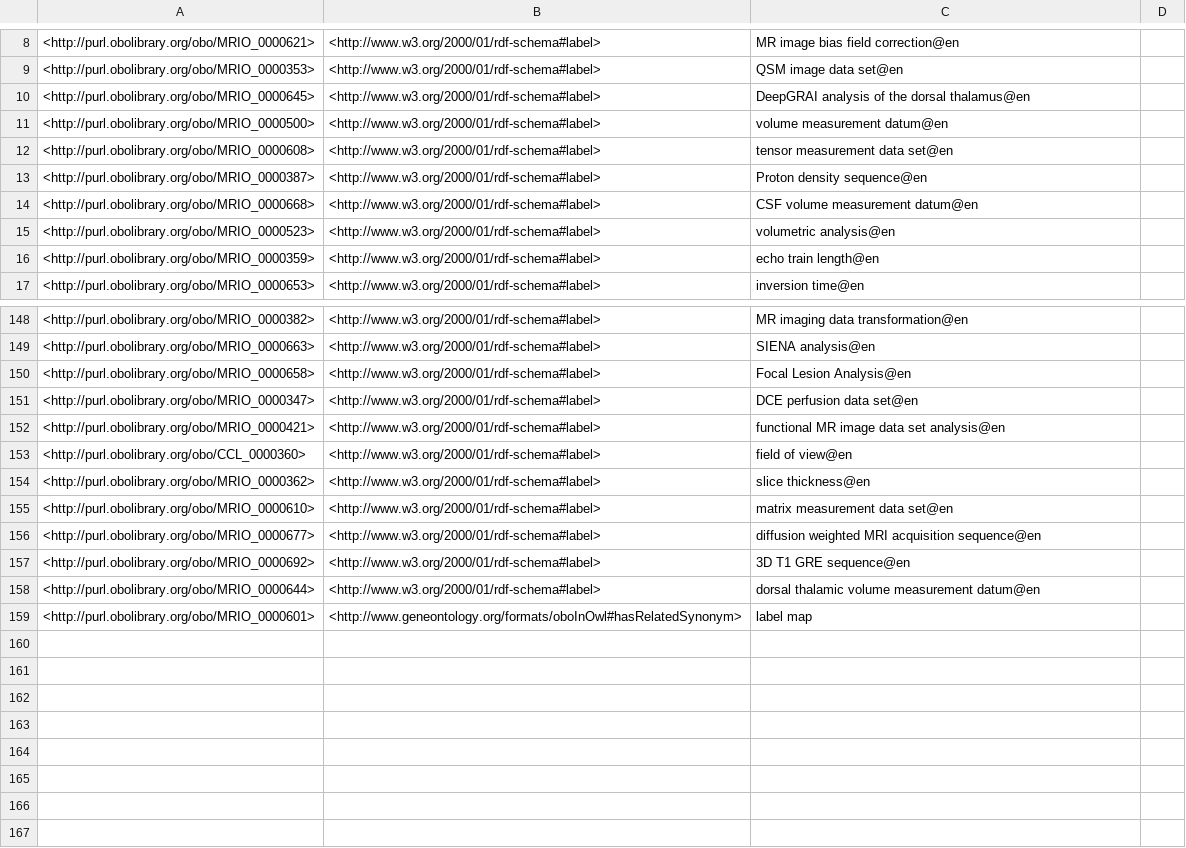
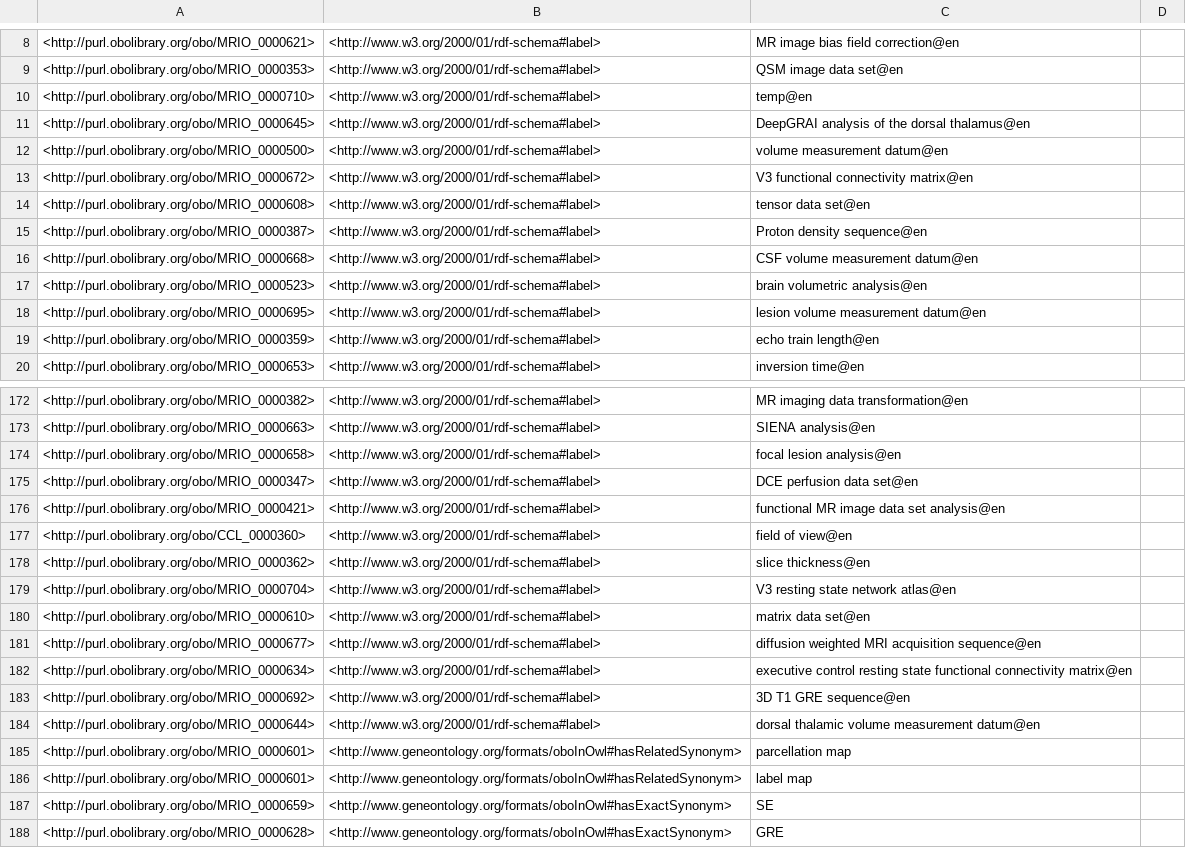
Before and after one commit to Buffalo-Ontology-Group/MRI_Ontology, a TSV file: src/ontology/reports/synonyms.tsv, drawn as a sheet; only a part is shown, gaps mark what is left out; the diff covers the shown part only.

```diff
--- a/src/ontology/reports/synonyms.tsv
+++ b/src/ontology/reports/synonyms.tsv
@@ -9,8 +9,11 @@
 <http://purl.obolibrary.org/obo/MRIO_0000353>	<http://www.w3.org/2000/01/rdf-schema#label>	"QSM image data set"@en	
+<http://purl.obolibrary.org/obo/MRIO_0000710>	<http://www.w3.org/2000/01/rdf-schema#label>	"temp"@en	
 <http://purl.obolibrary.org/obo/MRIO_0000645>	<http://www.w3.org/2000/01/rdf-schema#label>	"DeepGRAI analysis of the dorsal thalamus"@en	
 <http://purl.obolibrary.org/obo/MRIO_0000500>	<http://www.w3.org/2000/01/rdf-schema#label>	"volume measurement datum"@en	
-<http://purl.obolibrary.org/obo/MRIO_0000608>	<http://www.w3.org/2000/01/rdf-schema#label>	"tensor measurement data set"@en	
+<http://purl.obolibrary.org/obo/MRIO_0000672>	<http://www.w3.org/2000/01/rdf-schema#label>	"V3 functional connectivity matrix"@en	
+<http://purl.obolibrary.org/obo/MRIO_0000608>	<http://www.w3.org/2000/01/rdf-schema#label>	"tensor data set"@en	
 <http://purl.obolibrary.org/obo/MRIO_0000387>	<http://www.w3.org/2000/01/rdf-schema#label>	"Proton density sequence"@en	
 <http://purl.obolibrary.org/obo/MRIO_0000668>	<http://www.w3.org/2000/01/rdf-schema#label>	"CSF volume measurement datum"@en	
-<http://purl.obolibrary.org/obo/MRIO_0000523>	<http://www.w3.org/2000/01/rdf-schema#label>	"volumetric analysis"@en	
+<http://purl.obolibrary.org/obo/MRIO_0000523>	<http://www.w3.org/2000/01/rdf-schema#label>	"brain volumetric analysis"@en	
+<http://purl.obolibrary.org/obo/MRIO_0000695>	<http://www.w3.org/2000/01/rdf-schema#label>	"lesion volume measurement datum"@en	
 <http://purl.obolibrary.org/obo/MRIO_0000359>	<http://www.w3.org/2000/01/rdf-schema#label>	"echo train length"@en	
@@ -149,3 +173,3 @@
 <http://purl.obolibrary.org/obo/MRIO_0000663>	<http://www.w3.org/2000/01/rdf-schema#label>	"SIENA analysis"@en	
-<http://purl.obolibrary.org/obo/MRIO_0000658>	<http://www.w3.org/2000/01/rdf-schema#label>	"Focal Lesion Analysis"@en	
+<http://purl.obolibrary.org/obo/MRIO_0000658>	<http://www.w3.org/2000/01/rdf-schema#label>	"focal lesion analysis"@en	
 <http://purl.obolibrary.org/obo/MRIO_0000347>	<http://www.w3.org/2000/01/rdf-schema#label>	"DCE perfusion data set"@en	
@@ -154,6 +178,11 @@
 <http://purl.obolibrary.org/obo/MRIO_0000362>	<http://www.w3.org/2000/01/rdf-schema#label>	"slice thickness"@en	
-<http://purl.obolibrary.org/obo/MRIO_0000610>	<http://www.w3.org/2000/01/rdf-schema#label>	"matrix measurement data set"@en	
+<http://purl.obolibrary.org/obo/MRIO_0000704>	<http://www.w3.org/2000/01/rdf-schema#label>	"V3 resting state network atlas"@en	
+<http://purl.obolibrary.org/obo/MRIO_0000610>	<http://www.w3.org/2000/01/rdf-schema#label>	"matrix data set"@en	
 <http://purl.obolibrary.org/obo/MRIO_0000677>	<http://www.w3.org/2000/01/rdf-schema#label>	"diffusion weighted MRI acquisition sequence"@en	
+<http://purl.obolibrary.org/obo/MRIO_0000634>	<http://www.w3.org/2000/01/rdf-schema#label>	"executive control resting state functional connectivity matrix"@en	
 <http://purl.obolibrary.org/obo/MRIO_0000692>	<http://www.w3.org/2000/01/rdf-schema#label>	"3D T1 GRE sequence"@en	
 <http://purl.obolibrary.org/obo/MRIO_0000644>	<http://www.w3.org/2000/01/rdf-schema#label>	"dorsal thalamic volume measurement datum"@en	
+<http://purl.obolibrary.org/obo/MRIO_0000601>	<http://www.geneontology.org/formats/oboInOwl#hasRelatedSynonym>	"parcellation map"	
 <http://purl.obolibrary.org/obo/MRIO_0000601>	<http://www.geneontology.org/formats/oboInOwl#hasRelatedSynonym>	"label map"	
+<http://purl.obolibrary.org/obo/MRIO_0000659>	<http://www.geneontology.org/formats/oboInOwl#hasExactSynonym>	"SE"	
+<http://purl.obolibrary.org/obo/MRIO_0000628>	<http://www.geneontology.org/formats/oboInOwl#hasExactSynonym>	"GRE"	
```
Also changed, not shown: 21 added rows, 1 moved row and 4 edited cells elsewhere in this file, 5 other files.
